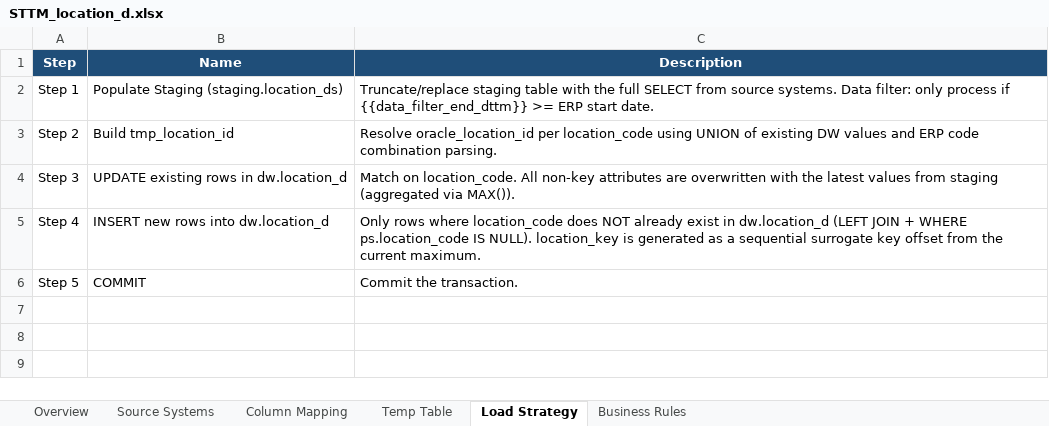
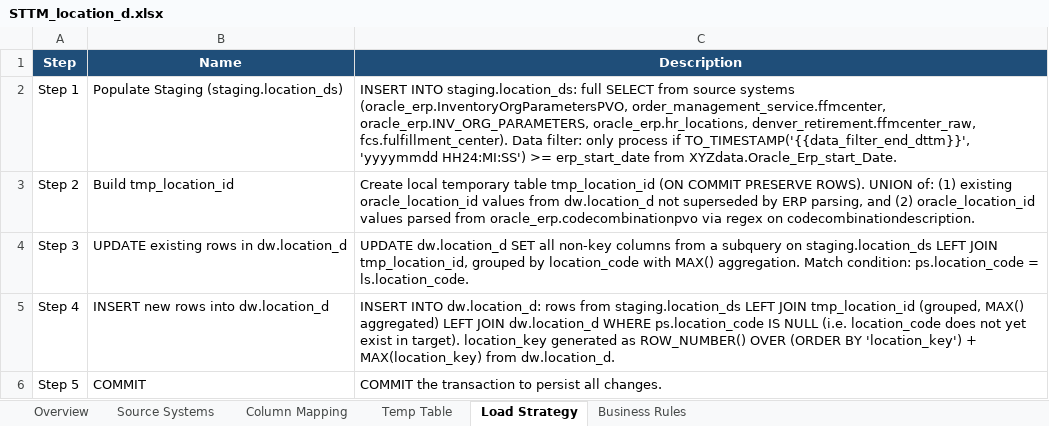
Before and after one commit to yogeshp85-ai/Dbt-Learning, an Excel workbook: STTM_location_d.xlsx, sheet Load Strategy, drawn as a sheet; values as stored, in another font and other column widths than the file's, no borders; the diff names each change by its address in the sheet, - before the commit and + after, or states it on an @@ line.

```diff
--- a/STTM_location_d.xlsx (sheet Load Strategy)
+++ b/STTM_location_d.xlsx (sheet Load Strategy)
-C2 (Description): Truncate/replace staging table with the full SELECT from source systems. Data filter: only process if {{data_filter_end_dttm}} >= ERP start date.
+C2 (Description): INSERT INTO staging.location_ds: full SELECT from source systems (oracle_erp.InventoryOrgParametersPVO, order_management_service.ffmcenter, oracle_erp.INV_ORG_PARAMETERS, oracle_erp.hr_locations, denver_retirement.ffmcenter_raw, fcs.fulfillment_center). Data filter: only process if TO_TIMESTAMP('{{data_filter_end_dttm}}', 'yyyymmdd HH24:MI:SS') >= erp_start_date from XYZdata.Oracle_Erp_start_Date.
-C3 (Description): Resolve oracle_location_id per location_code using UNION of existing DW values and ERP code combination parsing.
+C3 (Description): Create local temporary table tmp_location_id (ON COMMIT PRESERVE ROWS). UNION of: (1) existing oracle_location_id values from dw.location_d not superseded by ERP parsing, and (2) oracle_location_id values parsed from oracle_erp.codecombinationpvo via regex on codecombinationdescription.
-C4 (Description): Match on location_code. All non-key attributes are overwritten with the latest values from staging (aggregated via MAX()).
+C4 (Description): UPDATE dw.location_d SET all non-key columns from a subquery on staging.location_ds LEFT JOIN tmp_location_id, grouped by location_code with MAX() aggregation. Match condition: ps.location_code = ls.location_code.
-C5 (Description): Only rows where location_code does NOT already exist in dw.location_d (LEFT JOIN + WHERE ps.location_code IS NULL). location_key is generated as a sequential surrogate key offset from the current maximum.
+C5 (Description): INSERT INTO dw.location_d: rows from staging.location_ds LEFT JOIN tmp_location_id (grouped, MAX() aggregated) LEFT JOIN dw.location_d WHERE ps.location_code IS NULL (i.e. location_code does not yet exist in target). location_key generated as ROW_NUMBER() OVER (ORDER BY 'location_key') + MAX(location_key) from dw.location_d.
-C6 (Description): Commit the transaction.
+C6 (Description): COMMIT the transaction to persist all changes.
```
Also changed, not shown: sheet Column Mapping, sheet Source Systems, sheet Business Rules, sheet Temp Table, sheet Overview, 1 other file.
